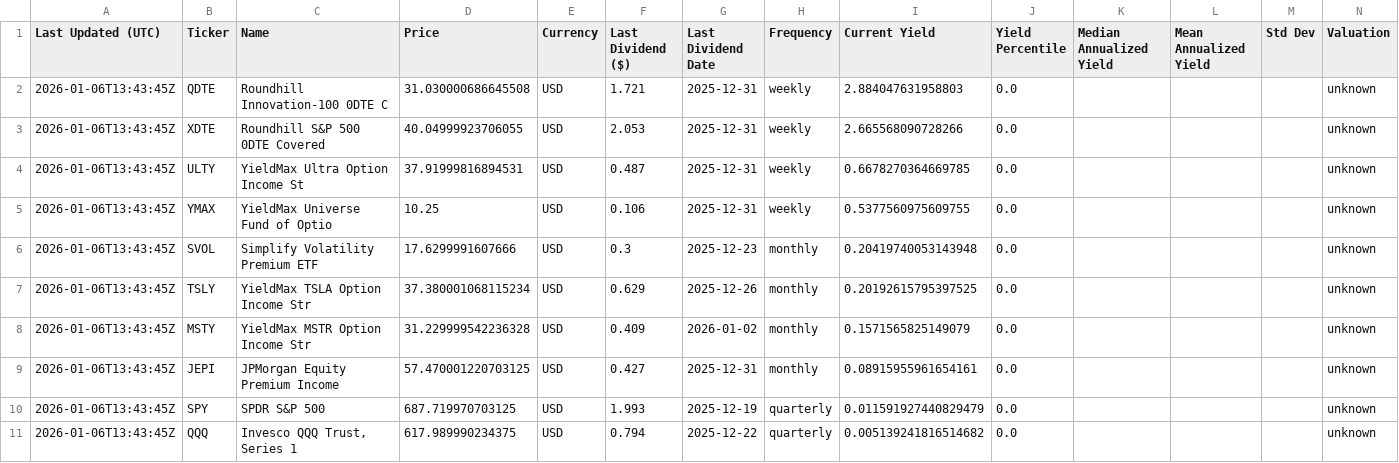
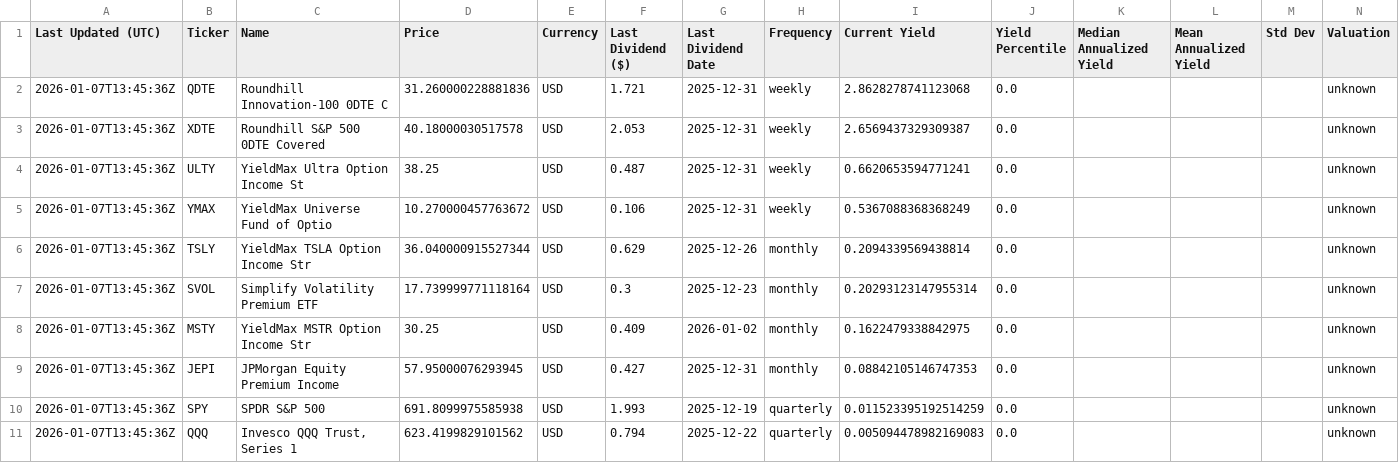
Before and after one commit to willynilly91/dividendAnalyzer, a CSV file: current_etf_yields_us.csv, drawn as a sheet.

```diff
--- a/current_etf_yields_us.csv
+++ b/current_etf_yields_us.csv
@@ -1,11 +1,11 @@
 Last Updated (UTC),Ticker,Name,Price,Currency,Last Dividend ($),Last Dividend Date,Frequency,Current Yield,Yield Percentile,Median Annualized Yield,Mean Annualized Yield,Std Dev,Valuation
-2026-01-06T13:43:45Z,QDTE,Roundhill Innovation-100 0DTE C,31.030000686645508,USD,1.721,2025-12-31,weekly,2.884047631958803,0.0,,,,unknown
-2026-01-06T13:43:45Z,XDTE,Roundhill S&P 500 0DTE Covered ,40.04999923706055,USD,2.053,2025-12-31,weekly,2.665568090728266,0.0,,,,unknown
-2026-01-06T13:43:45Z,ULTY,YieldMax Ultra Option Income St,37.91999816894531,USD,0.487,2025-12-31,weekly,0.6678270364669785,0.0,,,,unknown
-2026-01-06T13:43:45Z,YMAX,YieldMax Universe Fund of Optio,10.25,USD,0.106,2025-12-31,weekly,0.5377560975609755,0.0,,,,unknown
-2026-01-06T13:43:45Z,SVOL,Simplify Volatility Premium ETF,17.6299991607666,USD,0.3,2025-12-23,monthly,0.20419740053143948,0.0,,,,unknown
-2026-01-06T13:43:45Z,TSLY,YieldMax TSLA Option Income Str,37.380001068115234,USD,0.629,2025-12-26,monthly,0.20192615795397525,0.0,,,,unknown
-2026-01-06T13:43:45Z,MSTY,YieldMax MSTR Option Income Str,31.229999542236328,USD,0.409,2026-01-02,monthly,0.1571565825149079,0.0,,,,unknown
-2026-01-06T13:43:45Z,JEPI,JPMorgan Equity Premium Income ,57.470001220703125,USD,0.427,2025-12-31,monthly,0.08915955961654161,0.0,,,,unknown
-2026-01-06T13:43:45Z,SPY,SPDR S&P 500,687.719970703125,USD,1.993,2025-12-19,quarterly,0.011591927440829479,0.0,,,,unknown
-2026-01-06T13:43:45Z,QQQ,"Invesco QQQ Trust, Series 1",617.989990234375,USD,0.794,2025-12-22,quarterly,0.005139241816514682,0.0,,,,unknown
+2026-01-07T13:45:36Z,QDTE,Roundhill Innovation-100 0DTE C,31.260000228881836,USD,1.721,2025-12-31,weekly,2.8628278741123068,0.0,,,,unknown
+2026-01-07T13:45:36Z,XDTE,Roundhill S&P 500 0DTE Covered ,40.18000030517578,USD,2.053,2025-12-31,weekly,2.6569437329309387,0.0,,,,unknown
+2026-01-07T13:45:36Z,ULTY,YieldMax Ultra Option Income St,38.25,USD,0.487,2025-12-31,weekly,0.6620653594771241,0.0,,,,unknown
+2026-01-07T13:45:36Z,YMAX,YieldMax Universe Fund of Optio,10.270000457763672,USD,0.106,2025-12-31,weekly,0.5367088368368249,0.0,,,,unknown
+2026-01-07T13:45:36Z,TSLY,YieldMax TSLA Option Income Str,36.040000915527344,USD,0.629,2025-12-26,monthly,0.2094339569438814,0.0,,,,unknown
+2026-01-07T13:45:36Z,SVOL,Simplify Volatility Premium ETF,17.739999771118164,USD,0.3,2025-12-23,monthly,0.20293123147955314,0.0,,,,unknown
+2026-01-07T13:45:36Z,MSTY,YieldMax MSTR Option Income Str,30.25,USD,0.409,2026-01-02,monthly,0.1622479338842975,0.0,,,,unknown
+2026-01-07T13:45:36Z,JEPI,JPMorgan Equity Premium Income ,57.95000076293945,USD,0.427,2025-12-31,monthly,0.08842105146747353,0.0,,,,unknown
+2026-01-07T13:45:36Z,SPY,SPDR S&P 500,691.8099975585938,USD,1.993,2025-12-19,quarterly,0.011523395192514259,0.0,,,,unknown
+2026-01-07T13:45:36Z,QQQ,"Invesco QQQ Trust, Series 1",623.4199829101562,USD,0.794,2025-12-22,quarterly,0.005094478982169083,0.0,,,,unknown
```
Also changed, not shown: current_etf_yields_canada.csv, historical_etf_yields_canada.csv, 1 other file.
